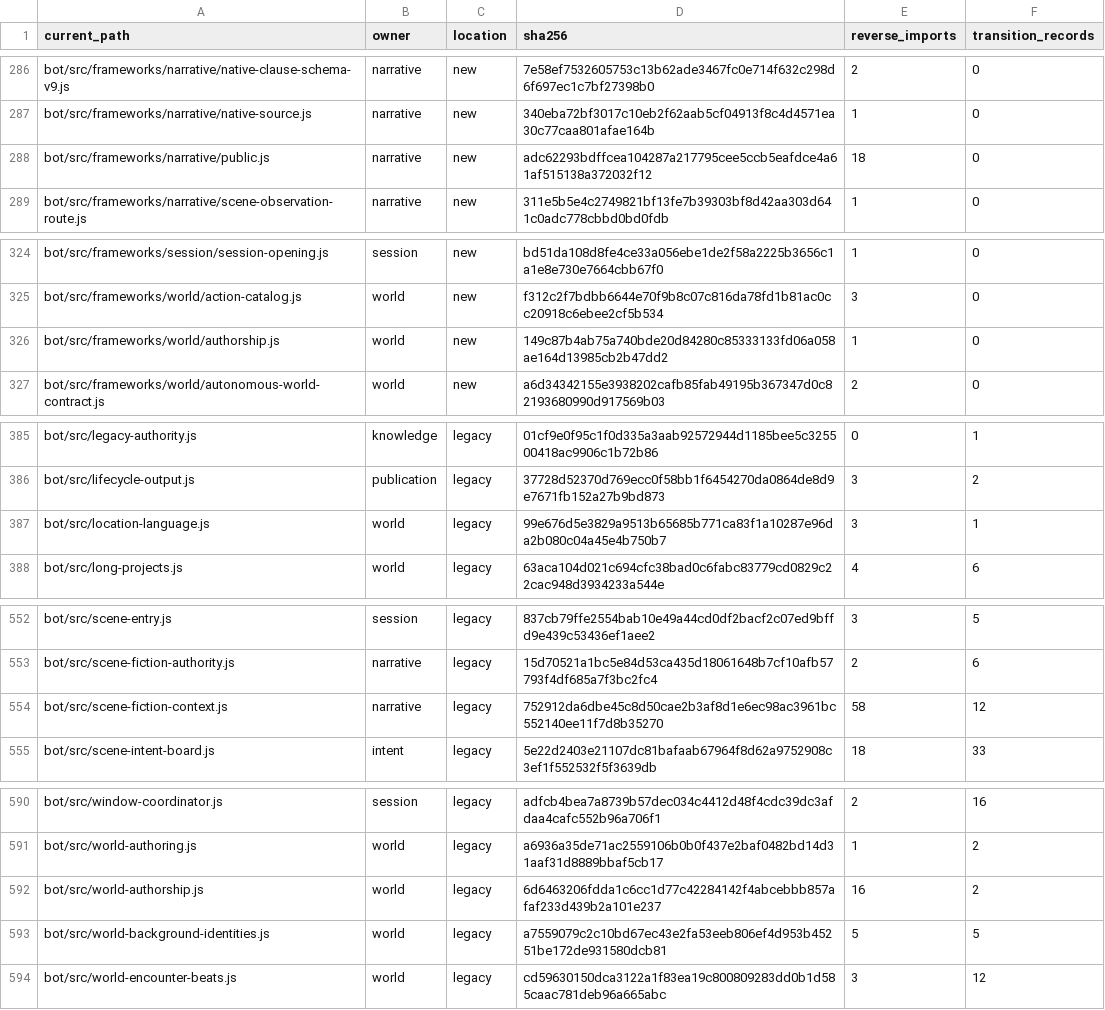
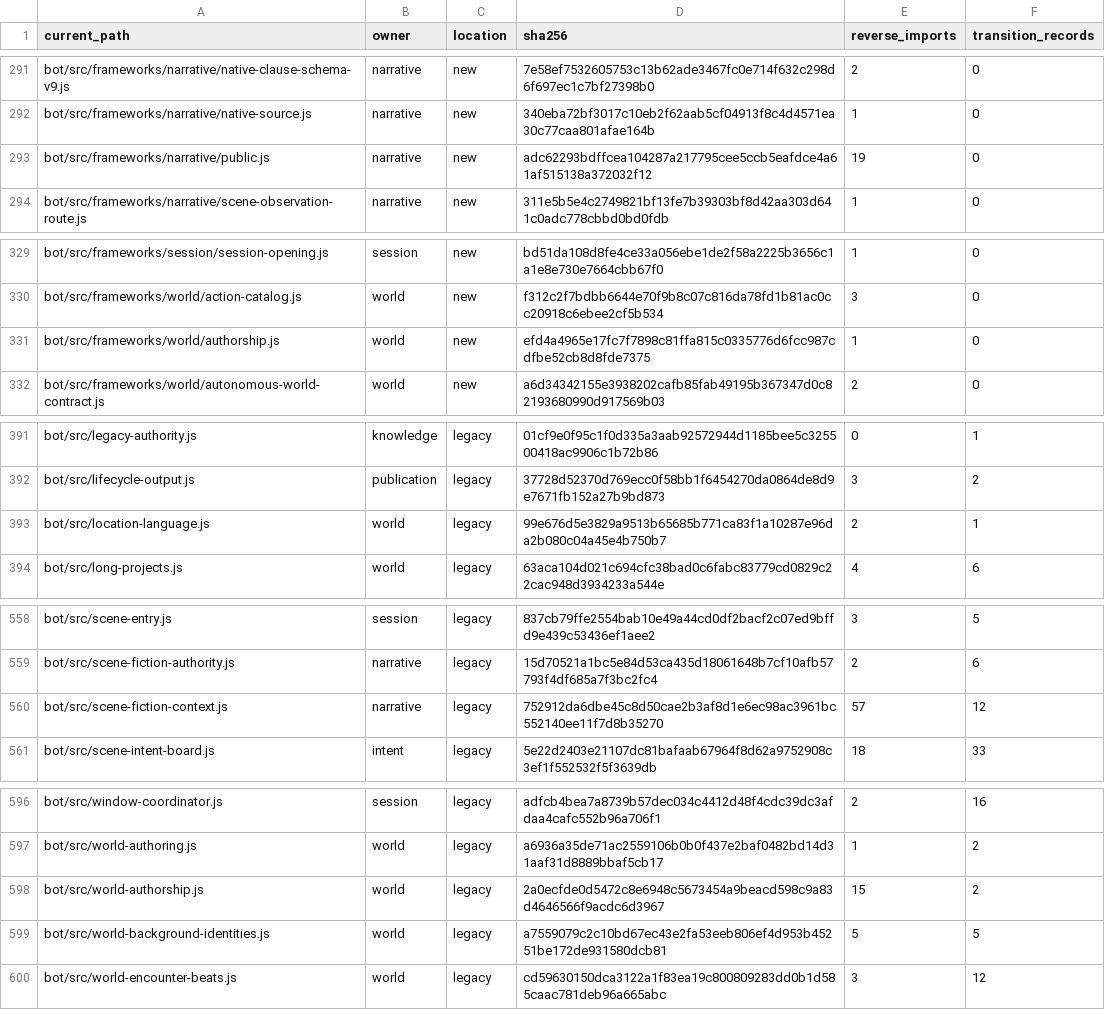
Before and after one commit to KeshireTheChaotic/Veiled_City, a CSV file: docs/Implementation_Plans/Framework_Refactor/AUDIT-20261026/CURRENT_SOURCE_CROSSWALK.csv, drawn as a sheet; only a part is shown, gaps mark what is left out; the diff covers the shown part only.

```diff
--- a/docs/Implementation_Plans/Framework_Refactor/AUDIT-20261026/CURRENT_SOURCE_CROSSWALK.csv
+++ b/docs/Implementation_Plans/Framework_Refactor/AUDIT-20261026/CURRENT_SOURCE_CROSSWALK.csv
@@ -287,3 +292,3 @@
 "bot/src/frameworks/narrative/native-source.js","narrative","new","340eba72bf3017c10eb2f62aab5cf04913f8c4d4571ea30c77caa801afae164b","1","0"
-"bot/src/frameworks/narrative/public.js","narrative","new","adc62293bdffcea104287a217795cee5ccb5eafdce4a61af515138a372032f12","18","0"
+"bot/src/frameworks/narrative/public.js","narrative","new","adc62293bdffcea104287a217795cee5ccb5eafdce4a61af515138a372032f12","19","0"
 "bot/src/frameworks/narrative/scene-observation-route.js","narrative","new","311e5b5e4c2749821bf13fe7b39303bf8d42aa303d641c0adc778cbbd0bd0fdb","1","0"
@@ -325,3 +330,3 @@
 "bot/src/frameworks/world/action-catalog.js","world","new","f312c2f7bdbb6644e70f9b8c07c816da78fd1b81ac0cc20918c6ebee2cf5b534","3","0"
-"bot/src/frameworks/world/authorship.js","world","new","149c87b4ab75a740bde20d84280c85333133fd06a058ae164d13985cb2b47dd2","1","0"
+"bot/src/frameworks/world/authorship.js","world","new","efd4a4965e17fc7f7898c81ffa815c0335776d6fcc987cdfbe52cb8d8fde7375","1","0"
 "bot/src/frameworks/world/autonomous-world-contract.js","world","new","a6d34342155e3938202cafb85fab49195b367347d0c82193680990d917569b03","2","0"
@@ -386,3 +392,3 @@
 "bot/src/lifecycle-output.js","publication","legacy","37728d52370d769ecc0f58bb1f6454270da0864de8d9e7671fb152a27b9bd873","3","2"
-"bot/src/location-language.js","world","legacy","99e676d5e3829a9513b65685b771ca83f1a10287e96da2b080c04a45e4b750b7","3","1"
+"bot/src/location-language.js","world","legacy","99e676d5e3829a9513b65685b771ca83f1a10287e96da2b080c04a45e4b750b7","2","1"
 "bot/src/long-projects.js","world","legacy","63aca104d021c694cfc38bad0c6fabc83779cd0829c22cac948d3934233a544e","4","6"
@@ -553,3 +559,3 @@
 "bot/src/scene-fiction-authority.js","narrative","legacy","15d70521a1bc5e84d53ca435d18061648b7cf10afb57793f4df685a7f3bc2fc4","2","6"
-"bot/src/scene-fiction-context.js","narrative","legacy","752912da6dbe45c8d50cae2b3af8d1e6ec98ac3961bc552140ee11f7d8b35270","58","12"
+"bot/src/scene-fiction-context.js","narrative","legacy","752912da6dbe45c8d50cae2b3af8d1e6ec98ac3961bc552140ee11f7d8b35270","57","12"
 "bot/src/scene-intent-board.js","intent","legacy","5e22d2403e21107dc81bafaab67964f8d62a9752908c3ef1f552532f5f3639db","18","33"
@@ -591,3 +597,3 @@
 "bot/src/world-authoring.js","world","legacy","a6936a35de71ac2559106b0b0f437e2baf0482bd14d31aaf31d8889bbaf5cb17","1","2"
-"bot/src/world-authorship.js","world","legacy","6d6463206fdda1c6cc1d77c42284142f4abcebbb857afaf233d439b2a101e237","16","2"
+"bot/src/world-authorship.js","world","legacy","2a0ecfde0d5472c8e6948c5673454a9beacd598c9a83d4646566f9acdc6d3967","15","2"
 "bot/src/world-background-identities.js","world","legacy","a7559079c2c10bd67ec43e2fa53eeb806ef4d953b45251be172de931580dcb81","5","5"
```
Also changed, not shown: 6 added rows and 17 edited cells elsewhere in this file, 38 other files.
